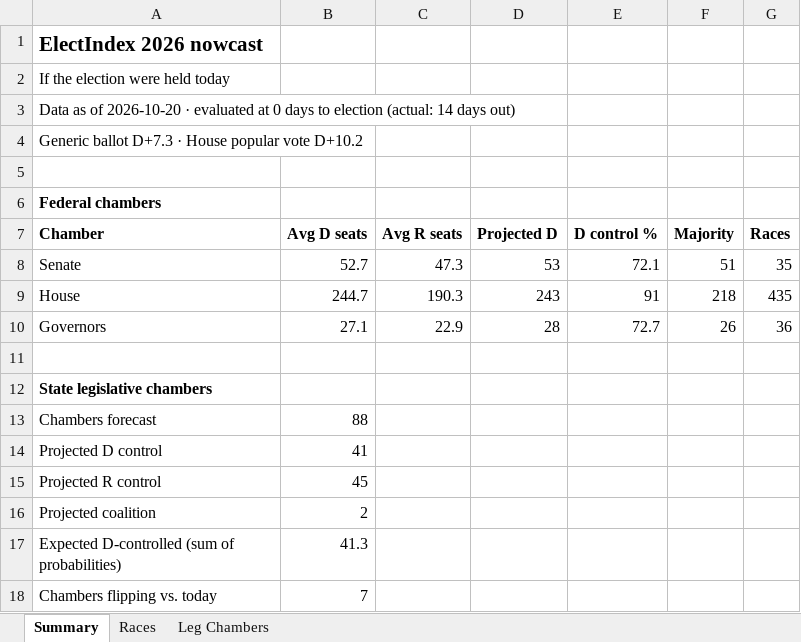
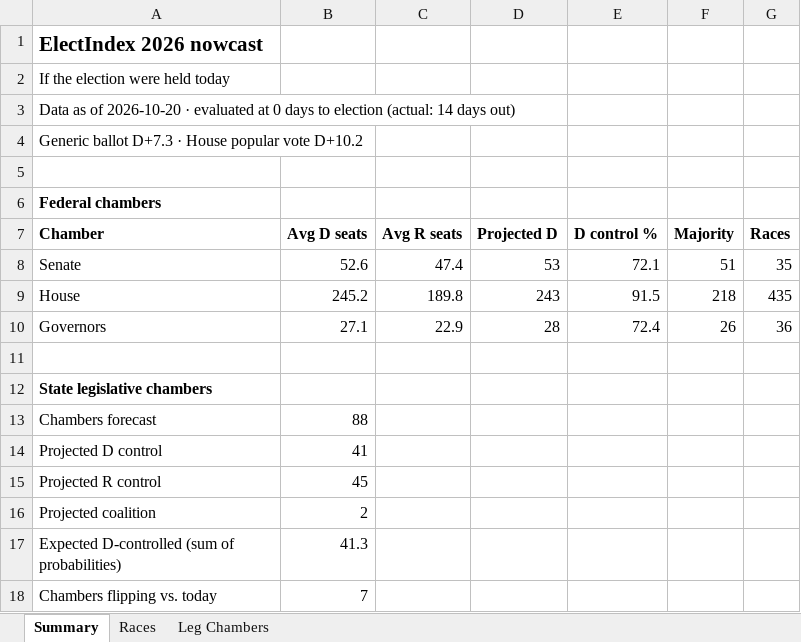
Before and after one commit to ElectIndex/26_us_forecast_data, an Excel workbook: output/nowcast.xlsx, sheet Summary, drawn as a sheet; values as stored, in another font and other column widths than the file's, no borders; the diff names each change by its address in the sheet, - before the commit and + after, or states it on an @@ line.

```diff
--- a/output/nowcast.xlsx (sheet Summary)
+++ b/output/nowcast.xlsx (sheet Summary)
-B8 (Avg D seats): 52.7
+B8 (Avg D seats): 52.6
-C8 (Avg R seats): 47.3
+C8 (Avg R seats): 47.4
-B9 (Avg D seats): 244.7
+B9 (Avg D seats): 245.2
-C9 (Avg R seats): 190.3
+C9 (Avg R seats): 189.8
-E9 (D control %): 91
+E9 (D control %): 91.5
-E10 (D control %): 72.7
+E10 (D control %): 72.4
```
Also changed, not shown: sheet Races, 35 other files.
